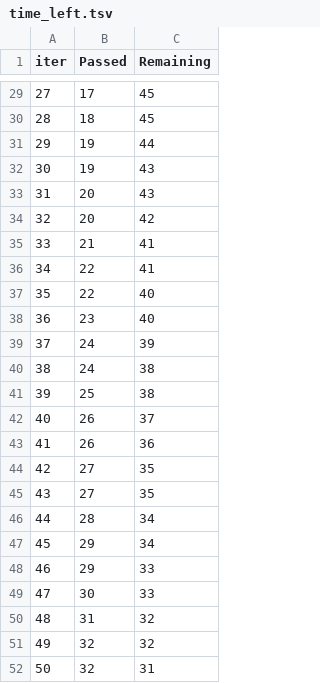
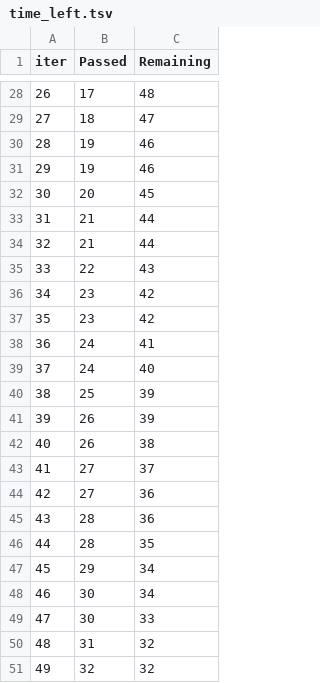
Before and after one commit to Abhi02sin/mlops-project, a TSV file: catboost_info/time_left.tsv, drawn as a sheet; only a part is shown, gaps mark what is left out; the shorter side is filled out with more unchanged rows; removed rows and columns are numbered as before the commit, all else as after; the diff covers the shown part only; the diff names each change by its address in the sheet, - before the commit and + after, or states it on an @@ line.

```diff
--- a/catboost_info/time_left.tsv
+++ b/catboost_info/time_left.tsv
@@ column A (iter) renumbered between rows 5 and 99 @@
-C28 (Remaining): 45
+C28 (Remaining): 48
-C29 (Remaining): 45
+C29 (Remaining): 47
-C30 (Remaining): 44
+C30 (Remaining): 46
-C31 (Remaining): 43
+C31 (Remaining): 46
-C32 (Remaining): 43
+C32 (Remaining): 45
-row 34: 32 | 20 | 42
-C33 (Remaining): 41
+C33 (Remaining): 44
-row 36: 34 | 22 | 41
+row 34: 32 | 21 | 44
-C35 (Remaining): 40
+C35 (Remaining): 43
-C36 (Remaining): 40
+C36 (Remaining): 42
+row 37: 35 | 23 | 42
-C38 (Remaining): 39
+C38 (Remaining): 41
-C39 (Remaining): 38
+C39 (Remaining): 40
-C40 (Remaining): 38
+C40 (Remaining): 39
-C41 (Remaining): 37
+C41 (Remaining): 39
-C42 (Remaining): 36
+C42 (Remaining): 38
-C43 (Remaining): 35
+C43 (Remaining): 37
-C44 (Remaining): 35
+C44 (Remaining): 36
-C45 (Remaining): 34
+C45 (Remaining): 36
+row 46: 44 | 28 | 35
-row 48: 46 | 29 | 33
+row 48: 46 | 30 | 34
```
Also changed, not shown: 11 added rows, 12 removed rows and 53 edited cells elsewhere in this file, 6 other files.
